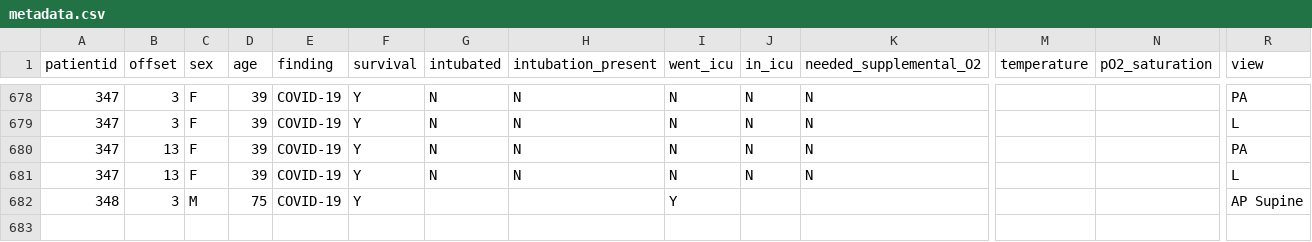
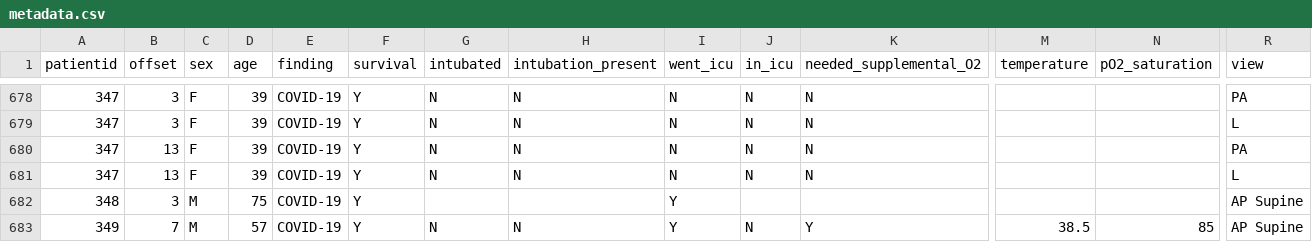
Before and after one commit to ieee8023/covid-chestxray-dataset, a CSV file: metadata.csv, drawn as a sheet; only a part is shown, gaps mark what is left out; rows hold the shown columns only; the diff names each change by its address in the sheet, - before the commit and + after, or states it on an @@ line.

```diff
--- a/metadata.csv
+++ b/metadata.csv
+row 683: 349 | 7 | M | 57 | COVID-19 | Y | N | N | Y | N | Y | 38.5 | 85 | AP Supine
```
Also changed, not shown: 1 other file.
